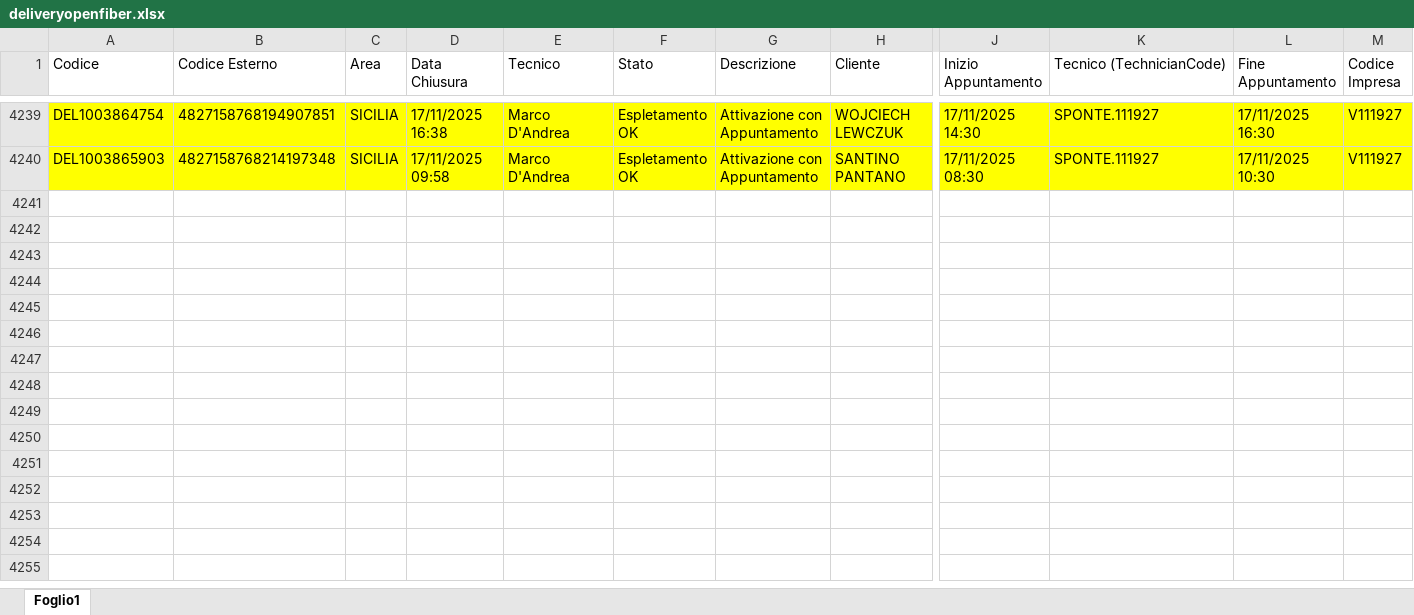
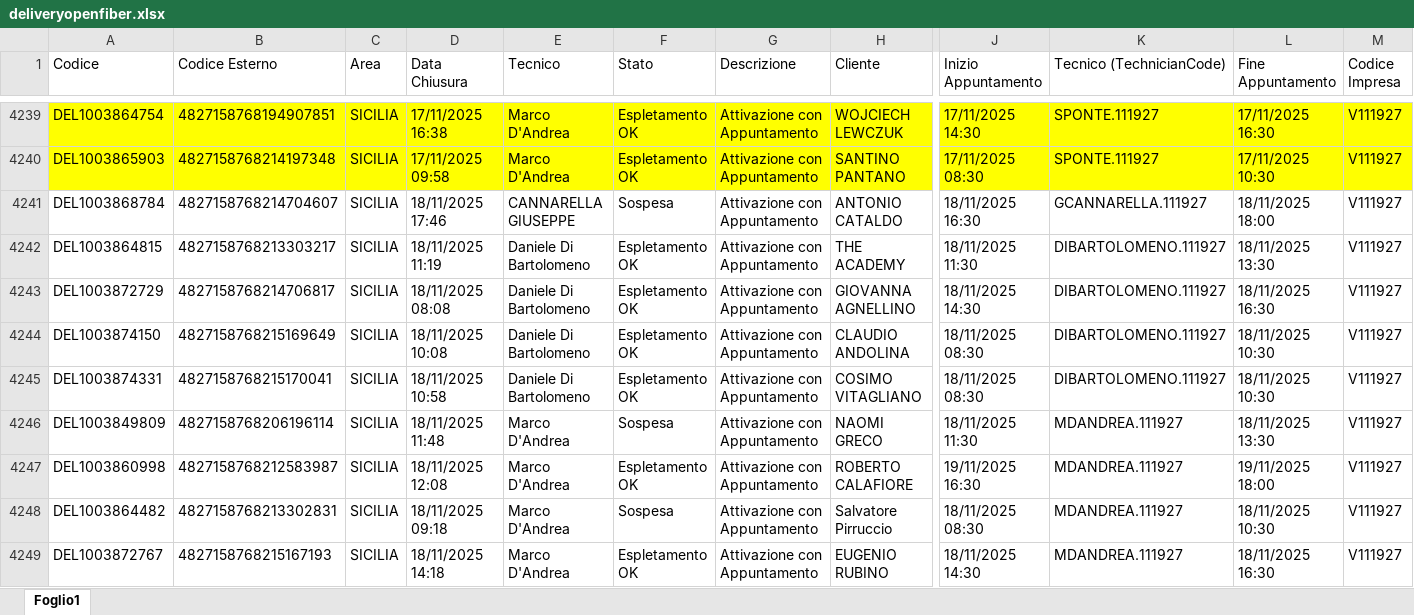
Before and after one commit to lbianco11197/Avanzamento-Delivery-OF, an Excel workbook: deliveryopenfiber.xlsx, sheet Foglio1, drawn as a sheet; only a part is shown, gaps mark what is left out; values as stored, in another font and other column widths than the file's, no borders; rows hold the shown columns only; the diff covers the shown part only; the diff names each change by its address in the sheet, - before the commit and + after, or states it on an @@ line.

Commit message:
Aggiornato deliveryopenfiber.xlsx da lbianco via Streamlit

```diff
--- a/deliveryopenfiber.xlsx (sheet Foglio1)
+++ b/deliveryopenfiber.xlsx (sheet Foglio1)
+row 4241: DEL1003868784 | 4827158768214704607 | SICILIA | 18/11/2025 17:46 | CANNARELLA GIUSEPPE | Sospesa | Attivazione con Appuntamento | ANTONIO CATALDO | 18/11/2025 16:30 | GCANNARELLA.111927 | 18/11/2025 18:00 | V111927
+row 4242: DEL1003864815 | 4827158768213303217 | SICILIA | 18/11/2025 11:19 | Daniele Di Bartolomeno | Espletamento OK | Attivazione con Appuntamento | THE ACADEMY | 18/11/2025 11:30 | DIBARTOLOMENO.111927 | 18/11/2025 13:30 | V111927
+row 4243: DEL1003872729 | 4827158768214706817 | SICILIA | 18/11/2025 08:08 | Daniele Di Bartolomeno | Espletamento OK | Attivazione con Appuntamento | GIOVANNA AGNELLINO | 18/11/2025 14:30 | DIBARTOLOMENO.111927 | 18/11/2025 16:30 | V111927
+row 4244: DEL1003874150 | 4827158768215169649 | SICILIA | 18/11/2025 10:08 | Daniele Di Bartolomeno | Espletamento OK | Attivazione con Appuntamento | CLAUDIO ANDOLINA | 18/11/2025 08:30 | DIBARTOLOMENO.111927 | 18/11/2025 10:30 | V111927
+row 4245: DEL1003874331 | 4827158768215170041 | SICILIA | 18/11/2025 10:58 | Daniele Di Bartolomeno | Espletamento OK | Attivazione con Appuntamento | COSIMO VITAGLIANO | 18/11/2025 08:30 | DIBARTOLOMENO.111927 | 18/11/2025 10:30 | V111927
+row 4246: DEL1003849809 | 4827158768206196114 | SICILIA | 18/11/2025 11:48 | Marco D'Andrea | Sospesa | Attivazione con Appuntamento | NAOMI GRECO | 18/11/2025 11:30 | MDANDREA.111927 | 18/11/2025 13:30 | V111927
+row 4247: DEL1003860998 | 4827158768212583987 | SICILIA | 18/11/2025 12:08 | Marco D'Andrea | Espletamento OK | Attivazione con Appuntamento | ROBERTO CALAFIORE | 19/11/2025 16:30 | MDANDREA.111927 | 19/11/2025 18:00 | V111927
+row 4248: DEL1003864482 | 4827158768213302831 | SICILIA | 18/11/2025 09:18 | Marco D'Andrea | Sospesa | Attivazione con Appuntamento | Salvatore Pirruccio | 18/11/2025 08:30 | MDANDREA.111927 | 18/11/2025 10:30 | V111927
+row 4249: DEL1003872767 | 4827158768215167193 | SICILIA | 18/11/2025 14:18 | Marco D'Andrea | Espletamento OK | Attivazione con Appuntamento | EUGENIO RUBINO | 18/11/2025 14:30 | MDANDREA.111927 | 18/11/2025 16:30 | V111927
```
Also changed, not shown: 43 added rows elsewhere in this sheet.
